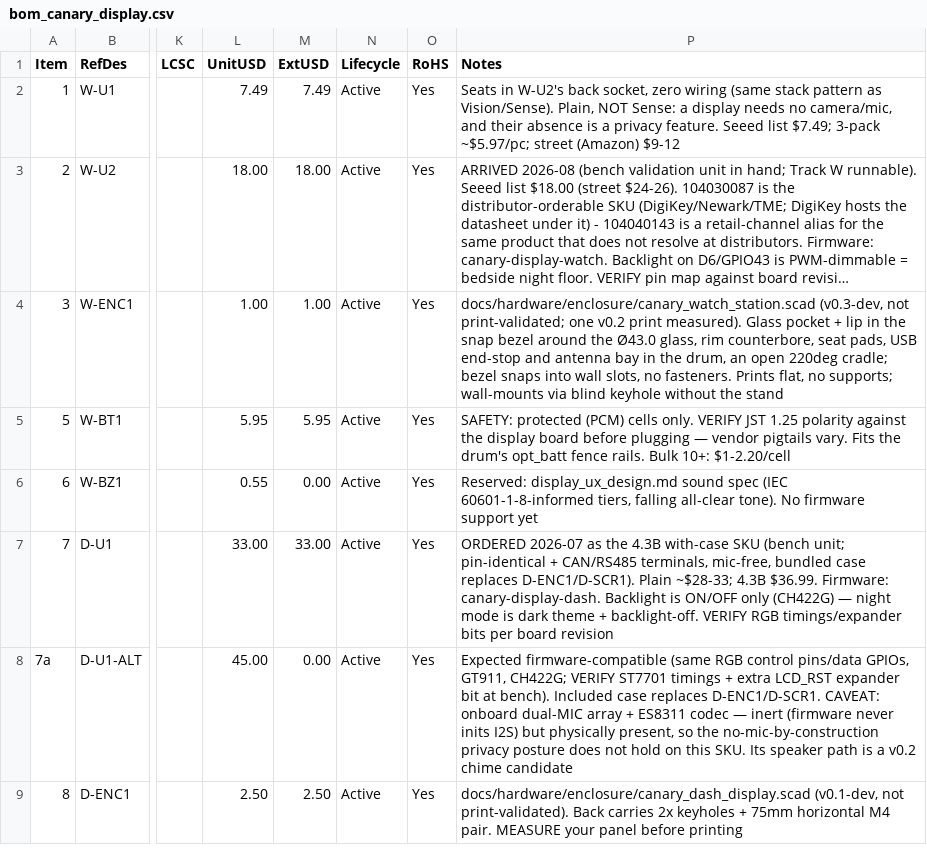
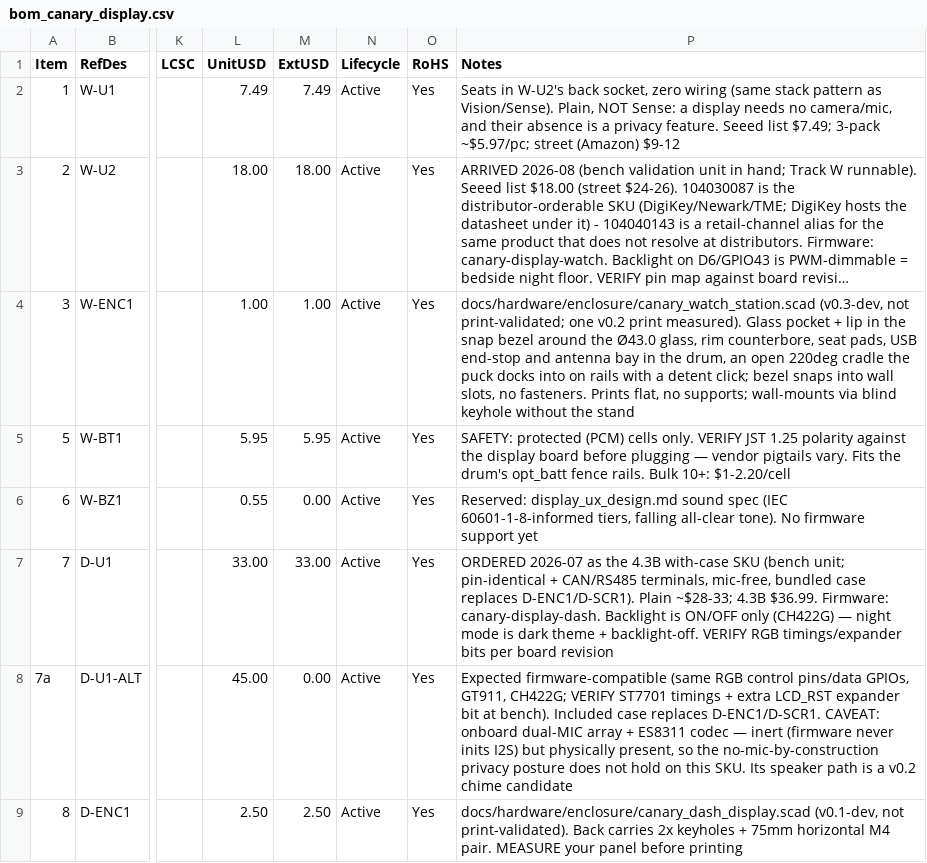
Before and after one commit to kmay89/securaCV, a CSV file: docs/hardware/bom_canary_display.csv, drawn as a sheet; only a part is shown, gaps mark what is left out; long unchanged cells end in …; the diff names each change by its address in the sheet, - before the commit and + after, or states it on an @@ line.

```diff
--- a/docs/hardware/bom_canary_display.csv
+++ b/docs/hardware/bom_canary_display.csv
-P4 (Notes): …open 220deg cradle; bezel snaps…
+P4 (Notes): …open 220deg cradle the puck docks into on rails with a detent click; bezel snaps…
```
Also changed, not shown: 15 other files.
